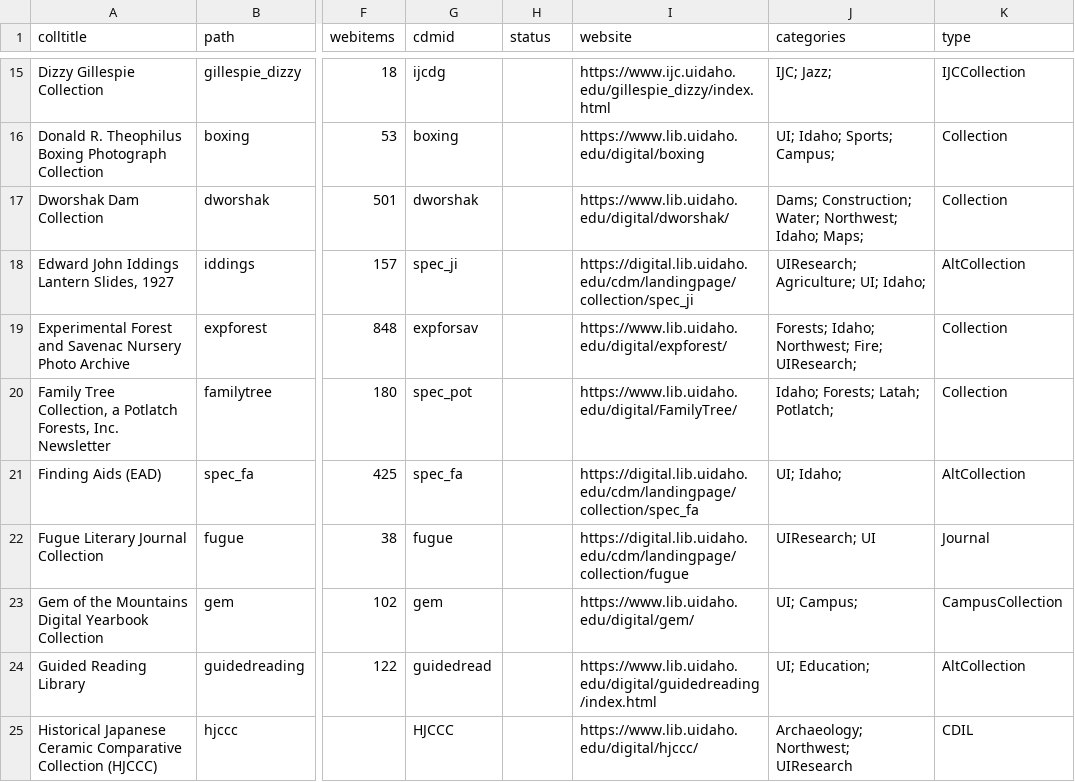
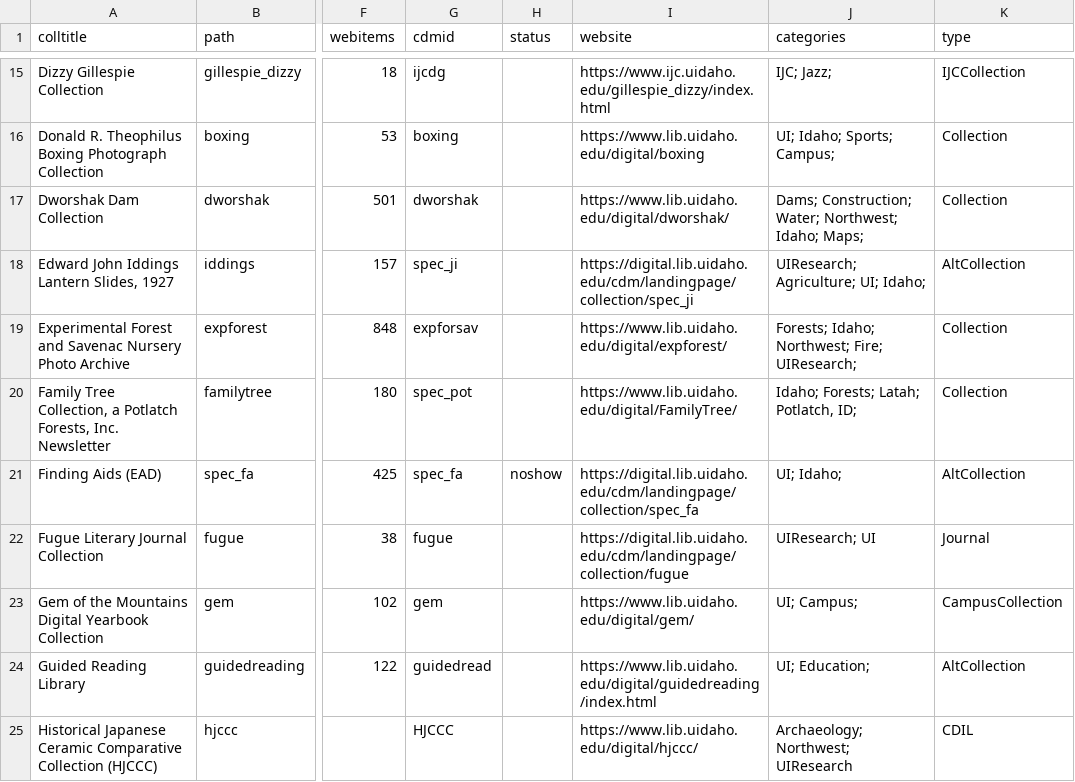
Before and after one commit to uidaholib/digital_source, a CSV file: _data/digital_all_collections.csv, drawn as a sheet; only a part is shown, gaps mark what is left out; the diff covers the shown part only; the diff names each change by its address in the sheet, - before the commit and + after, or states it on an @@ line.

```diff
--- a/_data/digital_all_collections.csv
+++ b/_data/digital_all_collections.csv
-J20 (categories): Idaho; Forests; Latah; Potlatch;
+J20 (categories): Idaho; Forests; Latah; Potlatch, ID;
-H21 (status): (empty)
+H21 (status): noshow
```
Also changed, not shown: 27 edited cells elsewhere in this file.
